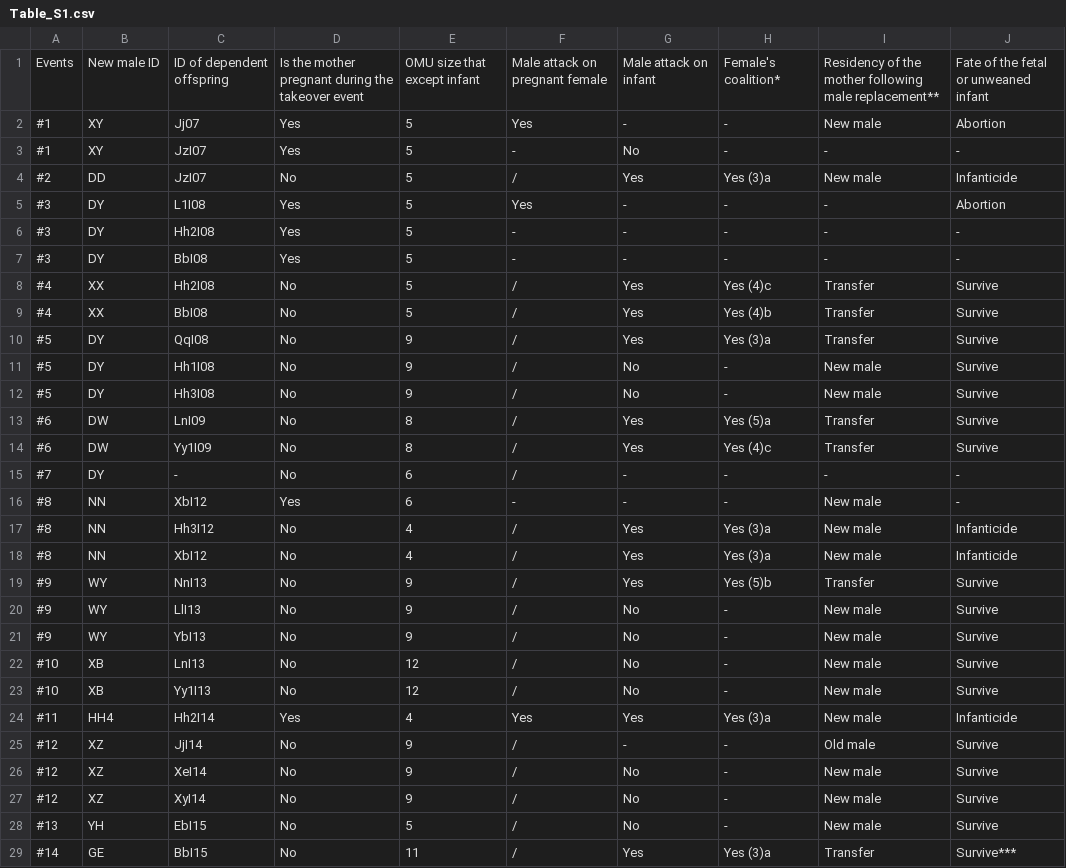
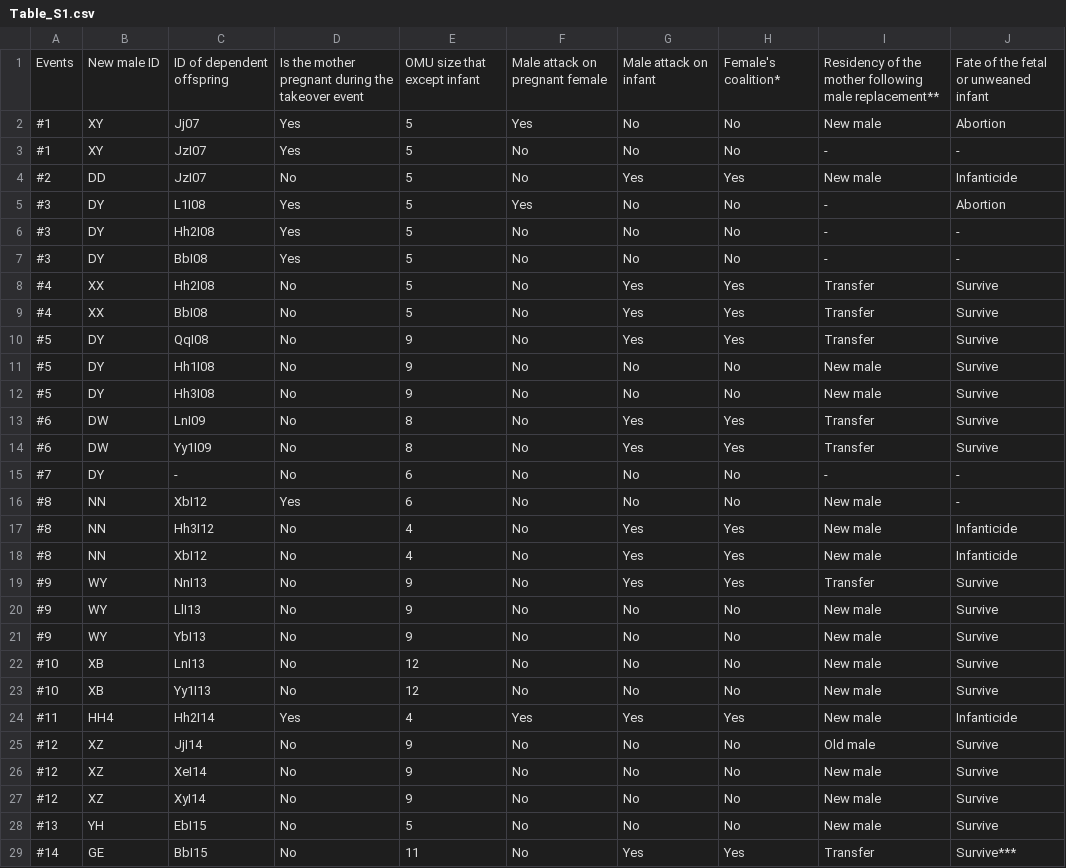
Before and after one commit to imcarlyy/imcarlyy-AN588-Replication, a CSV file: Table_S1.csv, drawn as a sheet; only a part is shown; the diff covers the shown part only.

```diff
--- a/Table_S1.csv
+++ b/Table_S1.csv
@@ -1,29 +1,29 @@
 Events,New male ID,ID of dependent offspring,Is the mother pregnant during the takeover event,OMU size that except infant,Male attack on pregnant female,Male attack on infant,Female's coalition*,Residency of the mother following male replacement**,Fate of the fetal or unweaned infant
-#1,XY,Jj07,Yes,5,Yes,-,-,New male,Abortion
-#1,XY,JzI07,Yes,5,-,No,-,-,-
-#2,DD,JzI07,No,5,/,Yes,Yes (3)a,New male,Infanticide
-#3,DY,L1I08,Yes,5,Yes,-,-,-,Abortion
-#3,DY,Hh2I08,Yes,5,-,-,-,-,-
-#3,DY,BbI08,Yes,5,-,-,-,-,-
-#4,XX,Hh2I08,No,5,/,Yes,Yes (4)c,Transfer,Survive
-#4,XX,BbI08,No,5,/,Yes,Yes (4)b,Transfer,Survive
-#5,DY,QqI08,No,9,/,Yes,Yes (3)a,Transfer,Survive
-#5,DY,Hh1I08,No,9,/,No,-,New male,Survive
-#5,DY,Hh3I08,No,9,/,No,-,New male,Survive
-#6,DW,LnI09,No,8,/,Yes,Yes (5)a,Transfer,Survive
-#6,DW,Yy1I09,No,8,/,Yes,Yes (4)c,Transfer,Survive
-#7,DY,-,No,6,/,-,-,-,-
-#8,NN,XbI12,Yes,6,-,-,-,New male,-
-#8,NN,Hh3I12,No,4,/,Yes,Yes (3)a,New male,Infanticide
-#8,NN,XbI12,No,4,/,Yes,Yes (3)a,New male,Infanticide
-#9,WY,NnI13,No,9,/,Yes,Yes (5)b,Transfer,Survive
-#9,WY,LlI13,No,9,/,No,-,New male,Survive
-#9,WY,YbI13,No,9,/,No,-,New male,Survive
-#10,XB,LnI13,No,12,/,No,-,New male,Survive
-#10,XB,Yy1I13,No,12,/,No,-,New male,Survive
-#11,HH4,Hh2I14,Yes,4,Yes,Yes,Yes (3)a,New male,Infanticide
-#12,XZ,JjI14,No,9,/,-,-,Old male,Survive
-#12,XZ,XeI14,No,9,/,No,-,New male,Survive
-#12,XZ,XyI14,No,9,/,No,-,New male,Survive
-#13,YH,EbI15,No,5,/,No,-,New male,Survive
-#14,GE,BbI15,No,11,/,Yes,Yes (3)a,Transfer,Survive***
+#1,XY,Jj07,Yes,5,Yes,No,No,New male,Abortion
+#1,XY,JzI07,Yes,5,No,No,No,-,-
+#2,DD,JzI07,No,5,No,Yes,Yes,New male,Infanticide
+#3,DY,L1I08,Yes,5,Yes,No,No,-,Abortion
+#3,DY,Hh2I08,Yes,5,No,No,No,-,-
+#3,DY,BbI08,Yes,5,No,No,No,-,-
+#4,XX,Hh2I08,No,5,No,Yes,Yes,Transfer,Survive
+#4,XX,BbI08,No,5,No,Yes,Yes,Transfer,Survive
+#5,DY,QqI08,No,9,No,Yes,Yes,Transfer,Survive
+#5,DY,Hh1I08,No,9,No,No,No,New male,Survive
+#5,DY,Hh3I08,No,9,No,No,No,New male,Survive
+#6,DW,LnI09,No,8,No,Yes,Yes,Transfer,Survive
+#6,DW,Yy1I09,No,8,No,Yes,Yes,Transfer,Survive
+#7,DY,-,No,6,No,No,No,-,-
+#8,NN,XbI12,Yes,6,No,No,No,New male,-
+#8,NN,Hh3I12,No,4,No,Yes,Yes,New male,Infanticide
+#8,NN,XbI12,No,4,No,Yes,Yes,New male,Infanticide
+#9,WY,NnI13,No,9,No,Yes,Yes,Transfer,Survive
+#9,WY,LlI13,No,9,No,No,No,New male,Survive
+#9,WY,YbI13,No,9,No,No,No,New male,Survive
+#10,XB,LnI13,No,12,No,No,No,New male,Survive
+#10,XB,Yy1I13,No,12,No,No,No,New male,Survive
+#11,HH4,Hh2I14,Yes,4,Yes,Yes,Yes,New male,Infanticide
+#12,XZ,JjI14,No,9,No,No,No,Old male,Survive
+#12,XZ,XeI14,No,9,No,No,No,New male,Survive
+#12,XZ,XyI14,No,9,No,No,No,New male,Survive
+#13,YH,EbI15,No,5,No,No,No,New male,Survive
+#14,GE,BbI15,No,11,No,Yes,Yes,Transfer,Survive***
```
Also changed, not shown: 29 edited cells elsewhere in this file, 1 other file.
